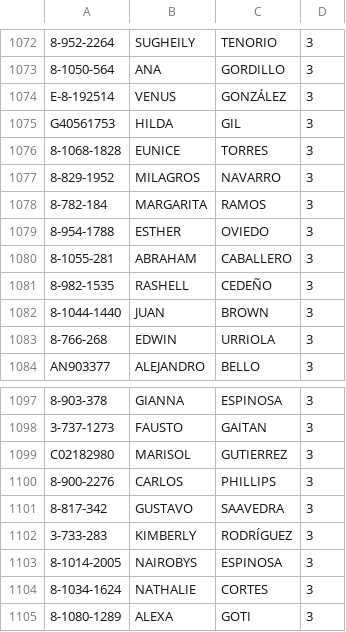
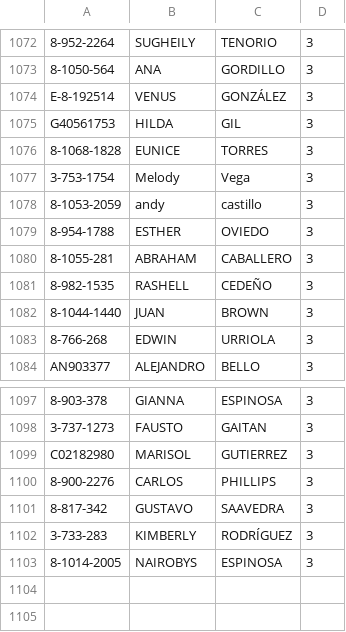
Before and after one commit to Easy-Drive-Consultas/web, a CSV file: data.csv, drawn as a sheet; only a part is shown, gaps mark what is left out; removed rows and columns are numbered as before the commit, all else as after; the diff names each change by its address in the sheet, - before the commit and + after, or states it on an @@ line.

Commit message:
Add files via upload

```diff
--- a/data.csv
+++ b/data.csv
-row 1077: 8-829-1952 | MILAGROS | NAVARRO | 3
-row 1078: 8-782-184 | MARGARITA | RAMOS | 3
+row 1077: 3-753-1754 | Melody | Vega | 3
+row 1078: 8-1053-2059 | andy | castillo | 3
-row 1104: 8-1034-1624 | NATHALIE | CORTES | 3
-row 1105: 8-1080-1289 | ALEXA | GOTI | 3
```
